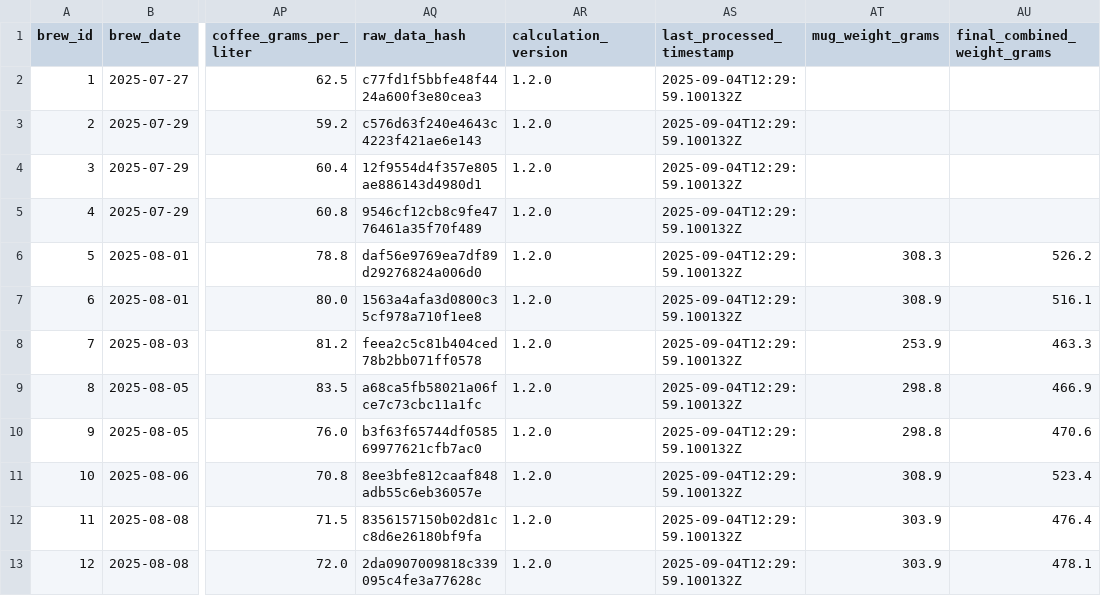
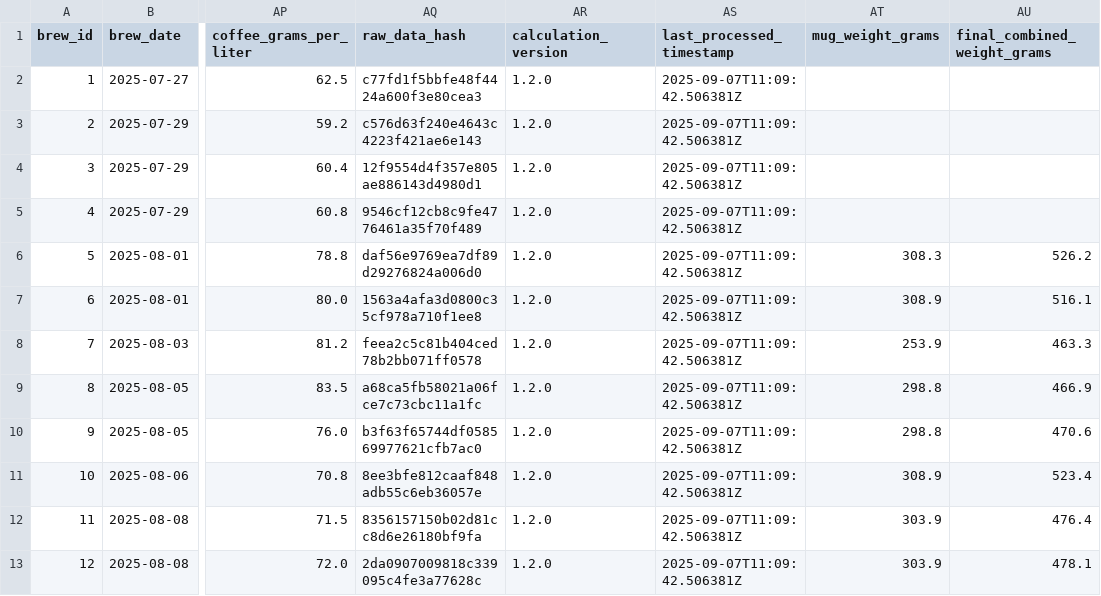
Before and after one commit to tomasjgsn/coffee_db, a CSV file: data/cups_of_coffee.csv, drawn as a sheet; only a part is shown, gaps mark what is left out; the diff covers the shown part only; the diff names each change by its address in the sheet, - before the commit and + after, or states it on an @@ line.

Commit message:
more data

```diff
--- a/data/cups_of_coffee.csv
+++ b/data/cups_of_coffee.csv
-AS2:AS13 (last_processed_timestamp): 2025-09-04T12:29:59.100132Z
+AS2:AS13 (last_processed_timestamp): 2025-09-07T11:09:42.506381Z
```
Also changed, not shown: 3 added rows and 17 edited cells elsewhere in this file.
